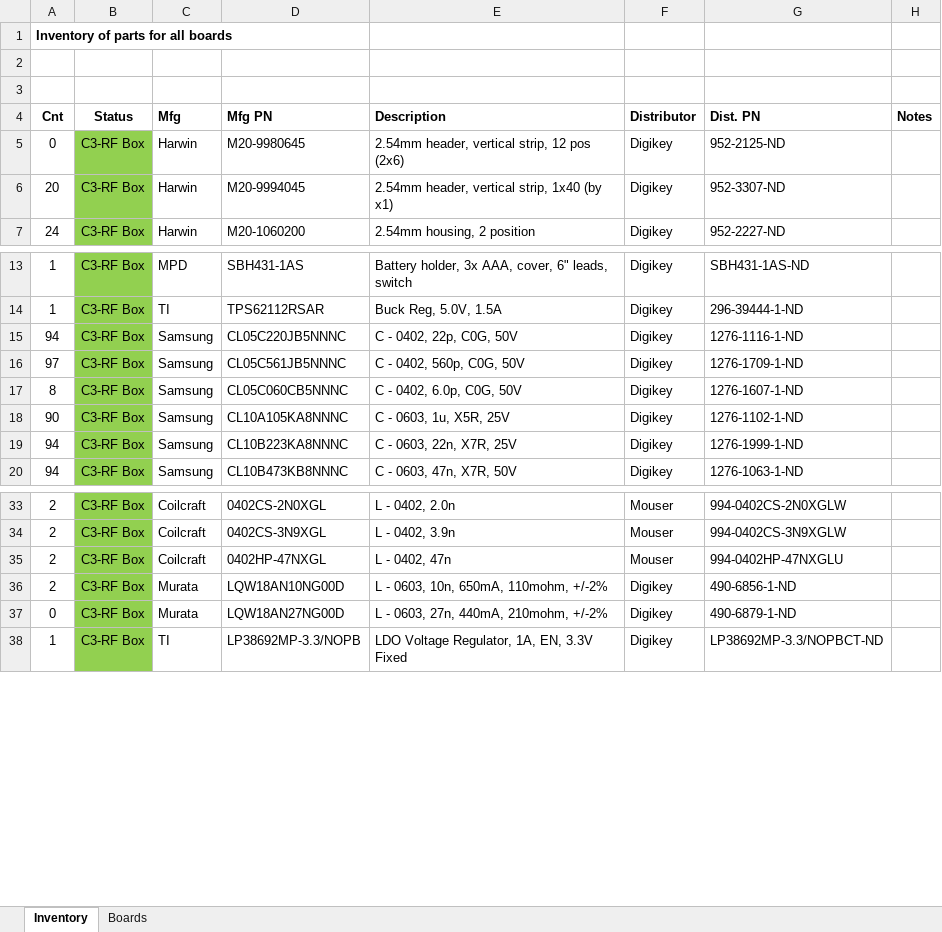
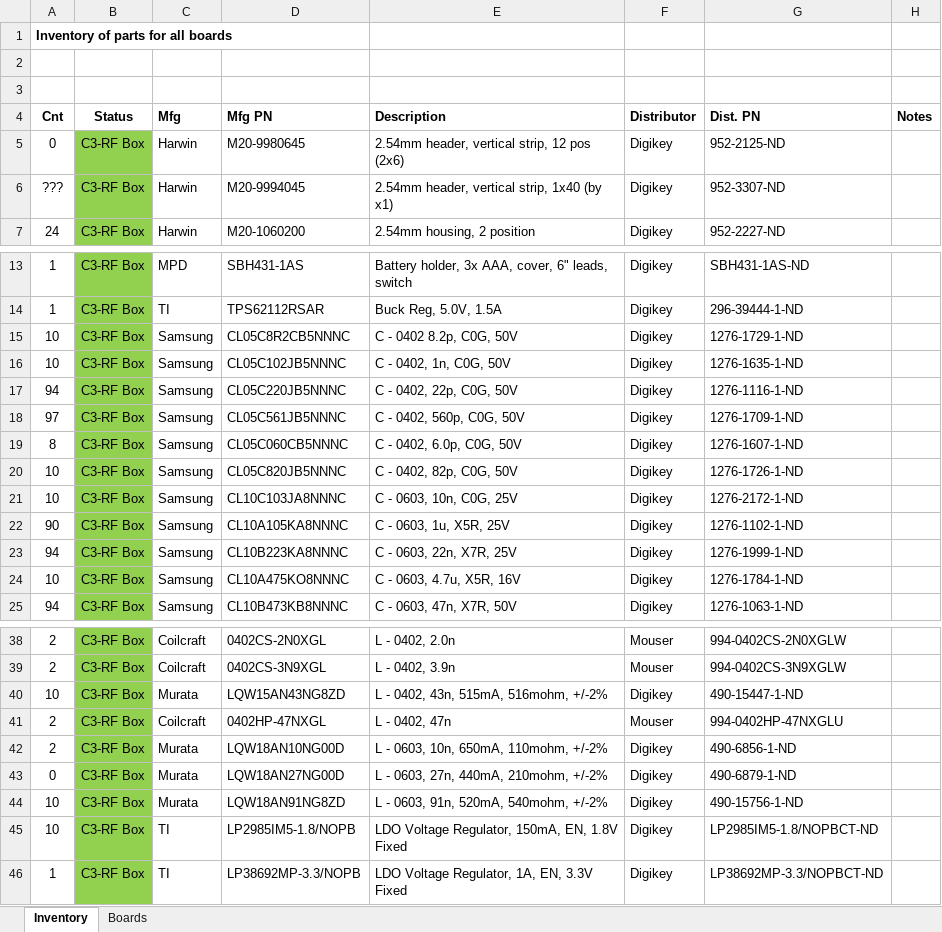
Before and after one commit to oresat/oresat-c3-rf, an Excel workbook: bom/inventory.xlsx, sheet Inventory, drawn as a sheet; only a part is shown, gaps mark what is left out; values as stored, in another font and other column widths than the file's, no borders; the diff covers the shown part only; the diff names each change by its address in the sheet, - before the commit and + after, or states it on an @@ line.

Commit message:
Update inventory

```diff
--- a/bom/inventory.xlsx (sheet Inventory)
+++ b/bom/inventory.xlsx (sheet Inventory)
-A6 (Cnt): 20
+A6 (Cnt): ???
+row 15: 10 | C3-RF Box | Samsung | CL05C8R2CB5NNNC | C - 0402 8.2p, C0G, 50V | Digikey | 1276-1729-1-ND
+row 16: 10 | C3-RF Box | Samsung | CL05C102JB5NNNC | C - 0402, 1n, C0G, 50V | Digikey | 1276-1635-1-ND
+row 20: 10 | C3-RF Box | Samsung | CL05C820JB5NNNC | C - 0402, 82p, C0G, 50V | Digikey | 1276-1726-1-ND
+row 21: 10 | C3-RF Box | Samsung | CL10C103JA8NNNC | C - 0603, 10n, C0G, 25V | Digikey | 1276-2172-1-ND
+row 24: 10 | C3-RF Box | Samsung | CL10A475KO8NNNC | C - 0603, 4.7u, X5R, 16V | Digikey | 1276-1784-1-ND
+row 40: 10 | C3-RF Box | Murata | LQW15AN43NG8ZD | L - 0402, 43n, 515mA, 516mohm, +/-2% | Digikey | 490-15447-1-ND
+row 44: 10 | C3-RF Box | Murata | LQW18AN91NG8ZD | L - 0603, 91n, 520mA, 540mohm, +/-2% | Digikey | 490-15756-1-ND
+row 45: 10 | C3-RF Box | TI | LP2985IM5-1.8/NOPB | LDO Voltage Regulator, 150mA, EN, 1.8V Fixed | Digikey | LP2985IM5-1.8/NOPBCT-ND
```
Also changed, not shown: 9 added rows, 14 removed rows, 1 moved row and 1 edited cell elsewhere in this sheet, bom/amps.xlsx, bom/radio.xlsx.
